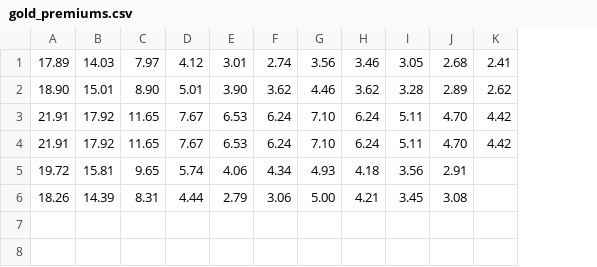
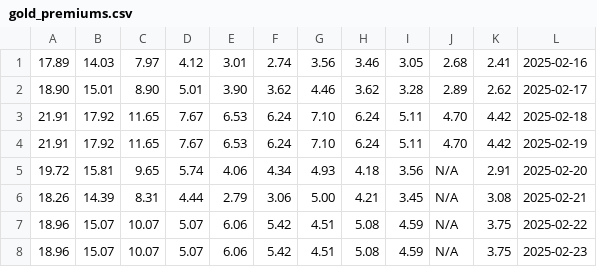
Before and after one commit to DanielSkala/gold_price_scraper, a CSV file: gold/gold_premiums.csv, drawn as a sheet; the diff names each change by its address in the sheet, - before the commit and + after, or states it on an @@ line.

Commit message:
Add date to csv - fix N/A for missing values - upgrade libraries and yfinance for more limits

```diff
--- a/gold/gold_premiums.csv
+++ b/gold/gold_premiums.csv
+column L, rows 1-6: 2025-02-16 | 2025-02-17 | 2025-02-18 | 2025-02-19 | 2025-02-20 | 2025-02-21
-J5: 2.91
+J5: N/A
-K5: (empty)
+K5: 2.91
-J6: 3.08
+J6: N/A
-K6: (empty)
+K6: 3.08
+row 7: 18.96 | 15.07 | 10.07 | 5.07 | 6.06 | 5.42 | 4.51 | 5.08 | 4.59 | N/A | 3.75 | 2025-02-22
+row 8: 18.96 | 15.07 | 10.07 | 5.07 | 6.06 | 5.42 | 4.51 | 5.08 | 4.59 | N/A | 3.75 | 2025-02-23
```
Also changed, not shown: 3 other files.
